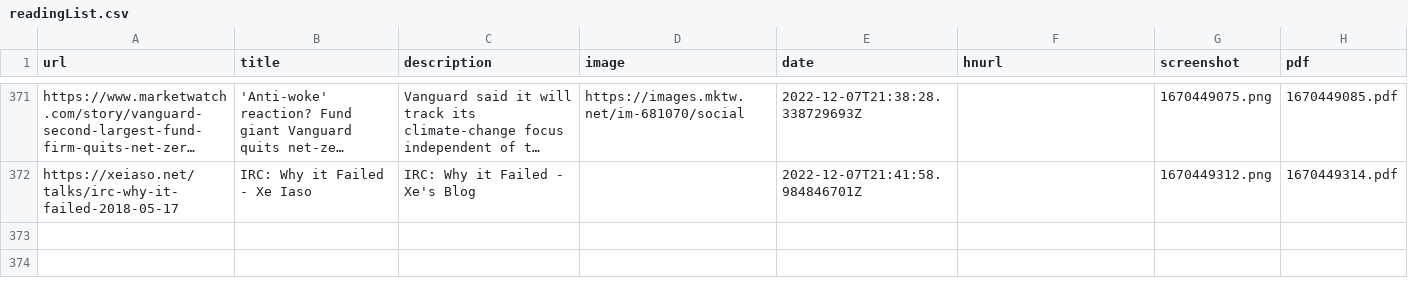
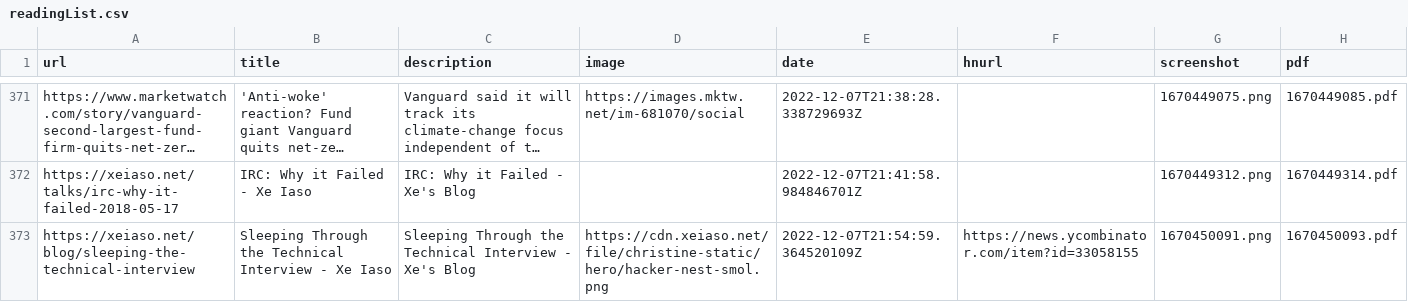
Before and after one commit to suryaatevellore/readingList, a CSV file: readingList.csv, drawn as a sheet; only a part is shown, gaps mark what is left out; long unchanged cells end in …; the diff names each change by its address in the sheet, - before the commit and + after, or states it on an @@ line.

Commit message:
Automated reading list update on Wed Dec  7 21:55:00 UTC 2022

```diff
--- a/readingList.csv
+++ b/readingList.csv
+row 373: https://xeiaso.net/blog/sleeping-the-technical-interview | Sleeping Through the Technical Interview - Xe Iaso | Sleeping Through the Technical Interview - Xe's Blog | https://cdn.xeiaso.net/file/christine-static/hero/hacker-nest-smol.png | 2022-12-07T21:54:59.364520109Z | https://news.ycombinator.com/item?id=33058155 | 1670450091.png | 1670450093.pdf
```
Also changed, not shown: 2 other files.
